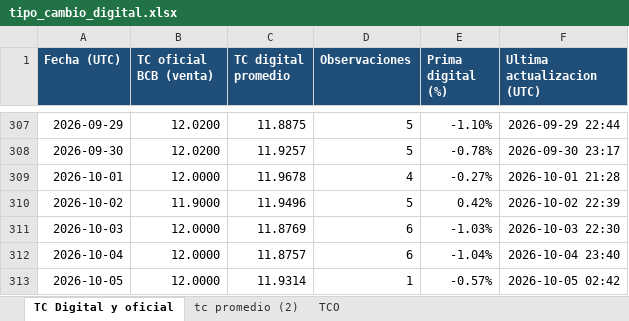
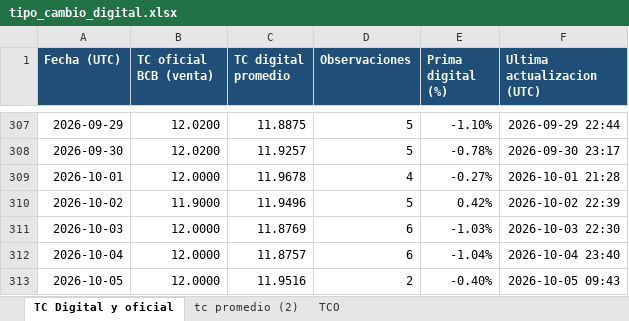
Before and after one commit to geraldinegu56-prog/github_tipo_cambio_digital, an Excel workbook: public/tipo_cambio_digital.xlsx, sheet TC Digital y oficial, drawn as a sheet; only a part is shown, gaps mark what is left out; values as stored, in another font and other column widths than the file's, no borders; table styles not drawn; the diff names each change by its address in the sheet, - before the commit and + after, or states it on an @@ line.

```diff
--- a/public/tipo_cambio_digital.xlsx (sheet TC Digital y oficial)
+++ b/public/tipo_cambio_digital.xlsx (sheet TC Digital y oficial)
-C313 (TC digital promedio): 11.9314
+C313 (TC digital promedio): 11.9516
-D313 (Observaciones): 1
+D313 (Observaciones): 2
-E313 (Prima digital (%)): -0.57%
+E313 (Prima digital (%)): -0.40%
-F313 (Ultima actualizacion (UTC)): 2026-10-05 02:42
+F313 (Ultima actualizacion (UTC)): 2026-10-05 09:43
```
